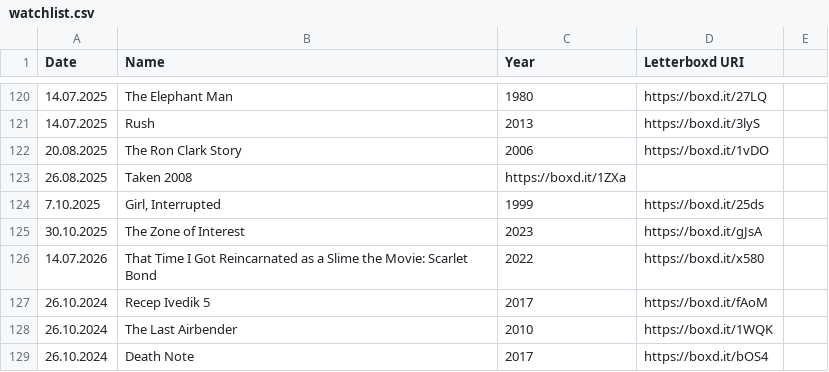
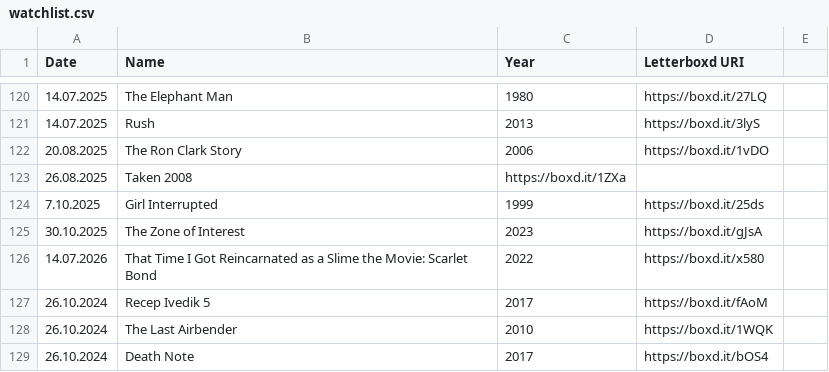
Before and after one commit to YgtEfeDvcglu/wagay-gen, a CSV file: watchlist.csv, drawn as a sheet; only a part is shown, gaps mark what is left out.

Commit message:
Update watchlist.csv

```diff
--- a/watchlist.csv
+++ b/watchlist.csv
@@ -123,3 +123,3 @@
 26.08.2025;Taken 2008;https://boxd.it/1ZXa
-7.10.2025;Girl, Interrupted;1999;https://boxd.it/25ds
+7.10.2025;Girl Interrupted;1999;https://boxd.it/25ds
 30.10.2025;The Zone of Interest;2023;https://boxd.it/gJsA
```
